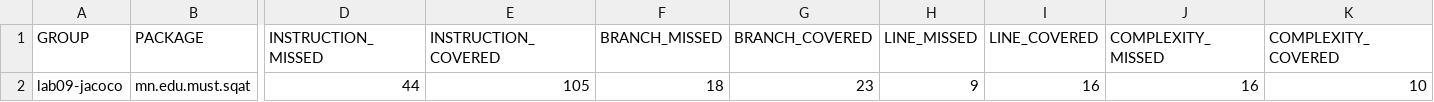
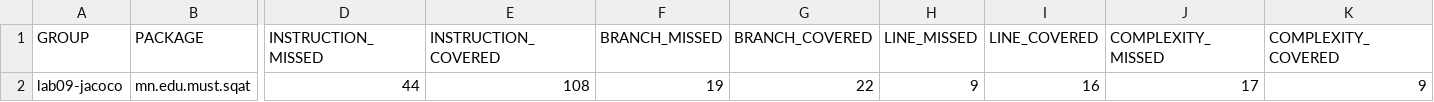
Before and after one commit to BJAJ05/fcsa313_lab09, a CSV file: results/jacoco-A.csv, drawn as a sheet; only a part is shown, gaps mark what is left out; the diff names each change by its address in the sheet, - before the commit and + after, or states it on an @@ line.

Commit message:
Тестийн үр дүнг mvn clean verfiy хийж, хэсэг бүрд дахин гаргасан
Өмнөх results/ файлууд VS Code-ийн Java өргөтгөлийн (Eclipse compiler) target/classes-д хөрвүүлсэн bytecode дээр хэмжигдсэн байсан. Maven нь тэр classes-г шинэ гэж үзээд дахин хөрвүүлээгүй тул javac-ийн bytecode-оос өөр тоо гарч, шинээр clone хийж mvn verify ажиллуулахад үр дүн зөрсөн.

Хэсэг бүрийн commit (A, B, C, эцсийн) дээр тусдаа worktree үүсгэж, `mvn clean verify` ажиллуулан mvn-verify-*.txt, jacoco-*.csv-г шинэчилсэн.

```diff
--- a/results/jacoco-A.csv
+++ b/results/jacoco-A.csv
-E2 (INSTRUCTION_COVERED): 105
+E2 (INSTRUCTION_COVERED): 108
-F2 (BRANCH_MISSED): 18
+F2 (BRANCH_MISSED): 19
-G2 (BRANCH_COVERED): 23
+G2 (BRANCH_COVERED): 22
-J2 (COMPLEXITY_MISSED): 16
+J2 (COMPLEXITY_MISSED): 17
-K2 (COMPLEXITY_COVERED): 10
+K2 (COMPLEXITY_COVERED): 9
```
Also changed, not shown: results/jacoco-B.csv, results/jacoco-C.csv, 5 other files.
